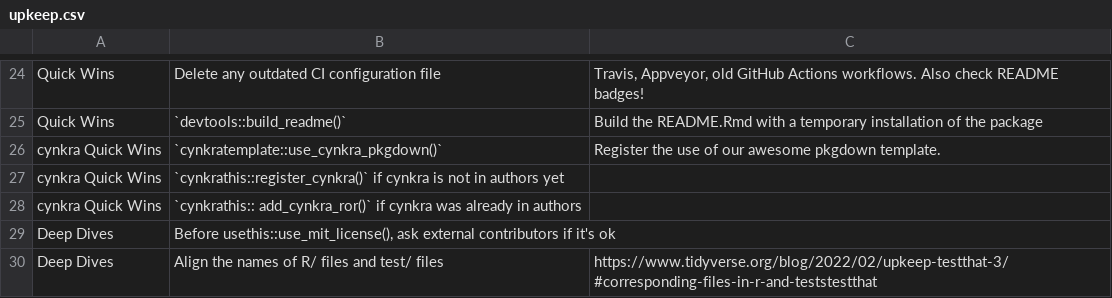
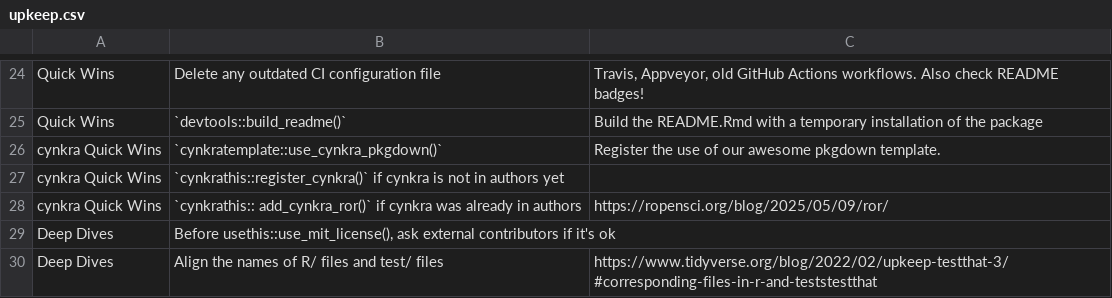
Before and after one commit to cynkra/cynkrathis, a CSV file: inst/upkeep.csv, drawn as a sheet; only a part is shown, gaps mark what is left out.

Commit message:
docs: add ror link

```diff
--- a/inst/upkeep.csv
+++ b/inst/upkeep.csv
@@ -27,3 +27,3 @@ cynkra Quick Wins,`cynkratemplate::use_cynkra_pkgdown()`,Register the use of our
 cynkra Quick Wins,`cynkrathis::register_cynkra()` if cynkra is not in authors yet,
-cynkra Quick Wins,`cynkrathis:: add_cynkra_ror()` if cynkra was already in authors,
+cynkra Quick Wins,`cynkrathis:: add_cynkra_ror()` if cynkra was already in authors,https://ropensci.org/blog/2025/05/09/ror/
 Deep Dives,"Before usethis::use_mit_license(), ask external contributors if it's ok",
```
